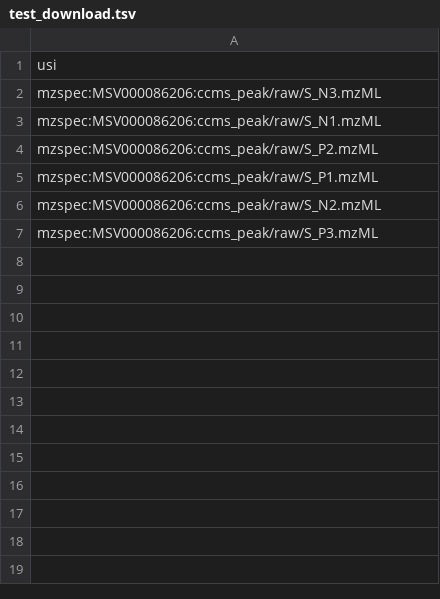
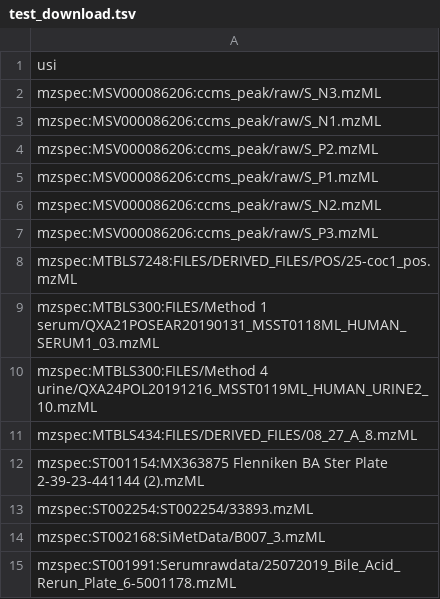
Before and after one commit to Wang-Bioinformatics-Lab/downloadpublicdata, a TSV file: data/test_download.tsv, drawn as a sheet.

```diff
--- a/data/test_download.tsv
+++ b/data/test_download.tsv
@@ -7 +7,9 @@ mzspec:MSV000086206:ccms_peak/raw/S_N2.mzML
 mzspec:MSV000086206:ccms_peak/raw/S_P3.mzML
+mzspec:MTBLS7248:FILES/DERIVED_FILES/POS/25-coc1_pos.mzML
+mzspec:MTBLS300:FILES/Method 1 serum/QXA21POSEAR20190131_MSST0118ML_HUMAN_SERUM1_03.mzML
+mzspec:MTBLS300:FILES/Method 4 urine/QXA24POL20191216_MSST0119ML_HUMAN_URINE2_10.mzML
+mzspec:MTBLS434:FILES/DERIVED_FILES/08_27_A_8.mzML
+mzspec:ST001154:MX363875 Flenniken BA Ster Plate 2-39-23-441144 (2).mzML
+mzspec:ST002254:ST002254/33893.mzML
+mzspec:ST002168:SiMetData/B007_3.mzML
+mzspec:ST001991:Serumrawdata/25072019_Bile_Acid_Rerun_Plate_6-5001178.mzML
```
Also changed, not shown: 3 other files.
